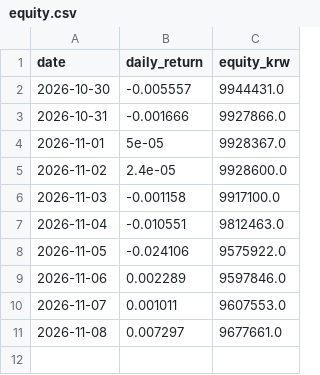
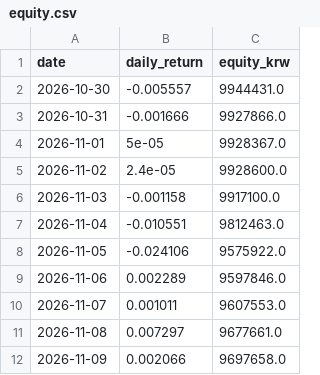
Before and after one commit to zkxmdydy106-ai/trading-lab-dashboard, a CSV file: data/equity.csv, drawn as a sheet; the diff names each change by its address in the sheet, - before the commit and + after, or states it on an @@ line.

Commit message:
data: 2026-11-10T07:30Z all

```diff
--- a/data/equity.csv
+++ b/data/equity.csv
+row 12: 2026-11-09 | 0.002066 | 9697658.0
```
Also changed, not shown: 1 other file.
